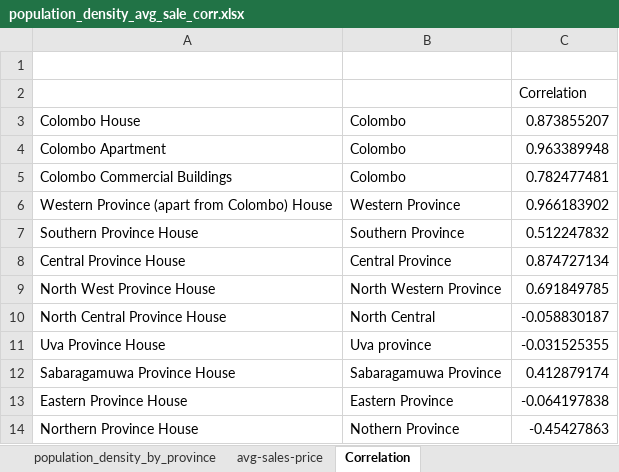
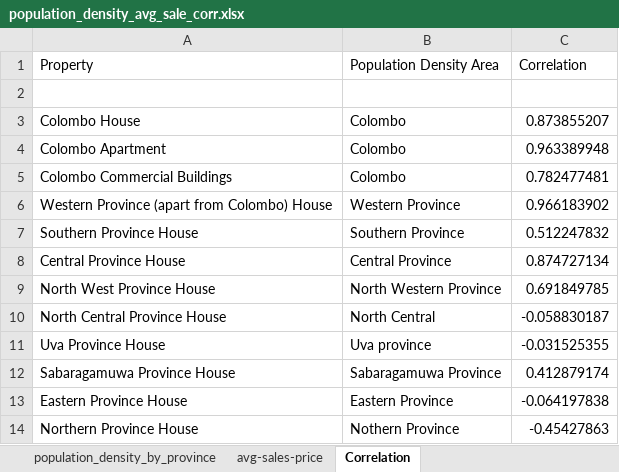
Before and after one commit to shanikalakshani/CS5617-PROJECT-01, an Excel workbook: processed_data/population_density_avg_sale_corr.xlsx, sheet Correlation, drawn as a sheet; values as stored, in another font and other column widths than the file's, no borders; removed rows and columns are numbered as before the commit, all else as after; the diff names each change by its address in the sheet, - before the commit and + after, or states it on an @@ line.

Commit message:
corr table change

```diff
--- a/processed_data/population_density_avg_sale_corr.xlsx (sheet Correlation)
+++ b/processed_data/population_density_avg_sale_corr.xlsx (sheet Correlation)
+row 1: Property | Population Density Area | Correlation
-row 2:  |  | Correlation
```
Also changed, not shown: processed_data/pop_density_rental_price_corr.xlsx, processed_data/pop_density_residential_land_corr.xlsx.
